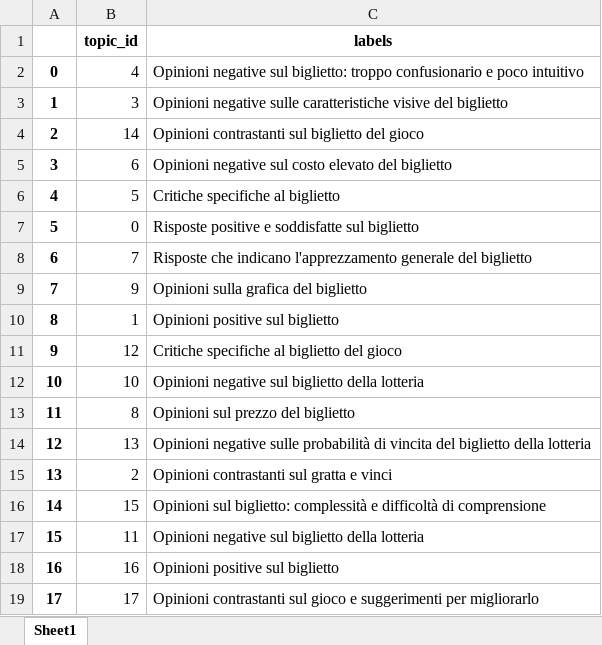
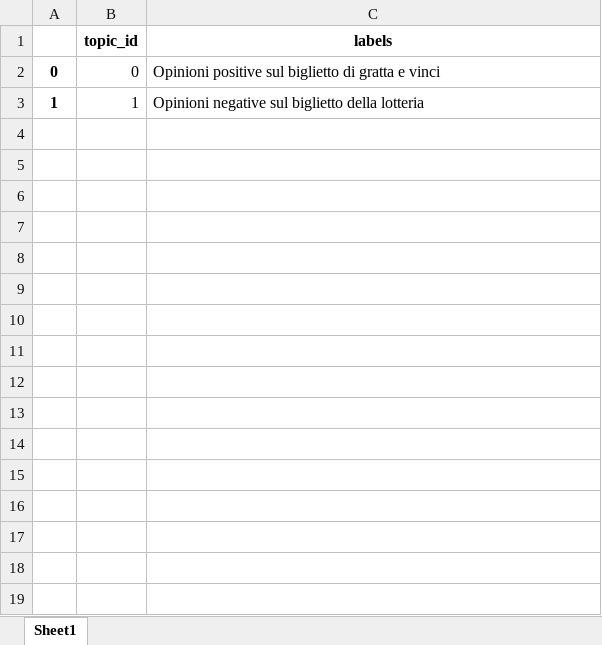
Before and after one commit to AsiaLootus/TopicModeling, an Excel workbook: output/output_2_labels.xlsx, sheet Sheet1, drawn as a sheet; values as stored, in another font and other column widths than the file's, no borders; removed rows and columns are numbered as before the commit, all else as after; the diff names each change by its address in the sheet, - before the commit and + after, or states it on an @@ line.

```diff
--- a/output/output_2_labels.xlsx (sheet Sheet1)
+++ b/output/output_2_labels.xlsx (sheet Sheet1)
-row 2: 0 | 4 | Opinioni negative sul biglietto: troppo confusionario e poco intuitivo
-row 3: 1 | 3 | Opinioni negative sulle caratteristiche visive del biglietto
-row 4: 2 | 14 | Opinioni contrastanti sul biglietto del gioco
-row 5: 3 | 6 | Opinioni negative sul costo elevato del biglietto
-row 6: 4 | 5 | Critiche specifiche al biglietto
-A2: 5
+A2: 0
-C2 (labels): Risposte positive e soddisfatte sul biglietto
+C2 (labels): Opinioni positive sul biglietto di gratta e vinci
-row 8: 6 | 7 | Risposte che indicano l'apprezzamento generale del biglietto
-row 9: 7 | 9 | Opinioni sulla grafica del biglietto
-A3: 8
+A3: 1
-C3 (labels): Opinioni positive sul biglietto
+C3 (labels): Opinioni negative sul biglietto della lotteria
-row 11: 9 | 12 | Critiche specifiche al biglietto del gioco
-row 12: 10 | 10 | Opinioni negative sul biglietto della lotteria
-row 13: 11 | 8 | Opinioni sul prezzo del biglietto
-row 14: 12 | 13 | Opinioni negative sulle probabilità di vincita del biglietto della lotteria
-row 15: 13 | 2 | Opinioni contrastanti sul gratta e vinci
-row 16: 14 | 15 | Opinioni sul biglietto: complessità e difficoltà di comprensione
-row 17: 15 | 11 | Opinioni negative sul biglietto della lotteria
-row 18: 16 | 16 | Opinioni positive sul biglietto
-row 19: 17 | 17 | Opinioni contrastanti sul gioco e suggerimenti per migliorarlo
```
Also changed, not shown: 11 other files.
